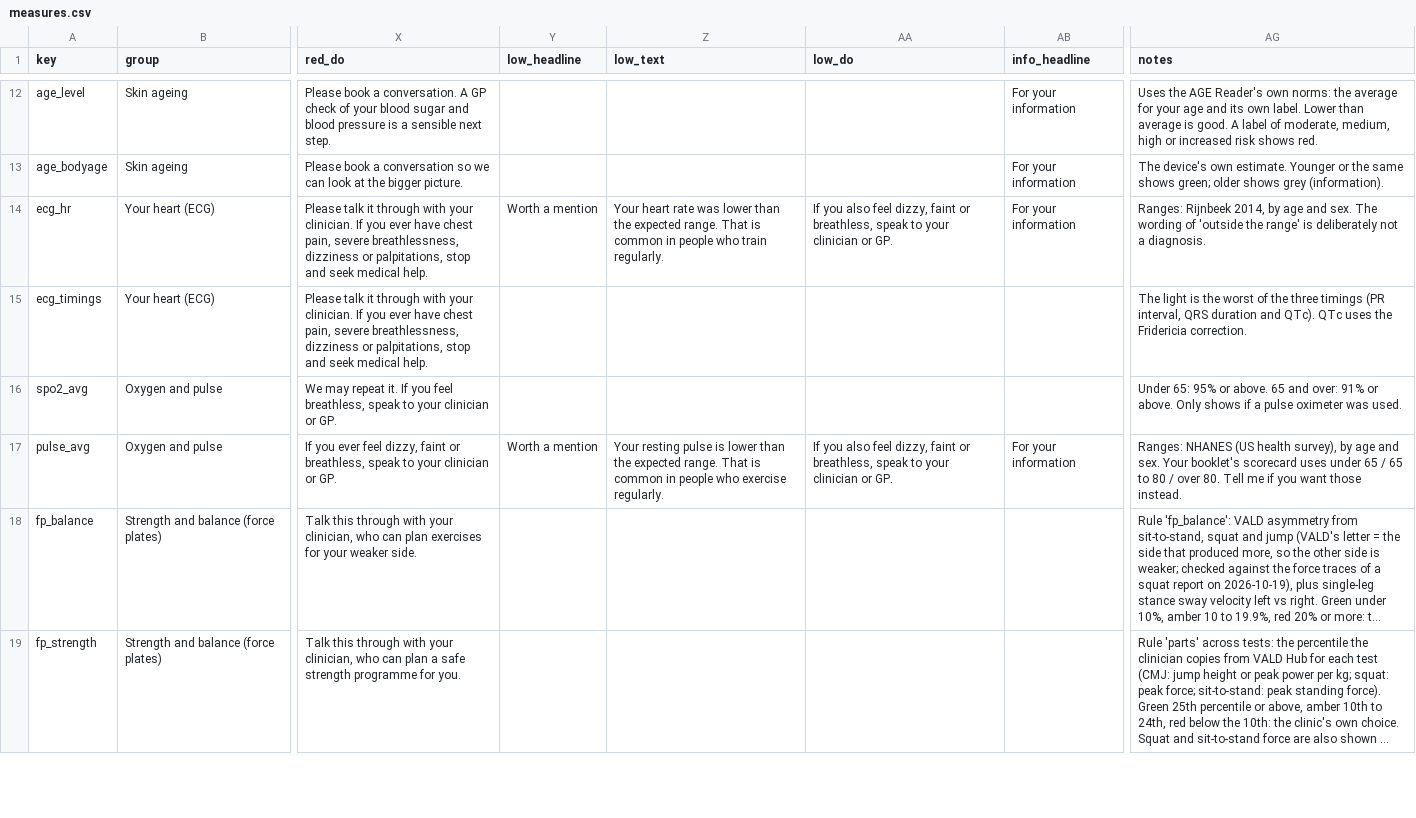
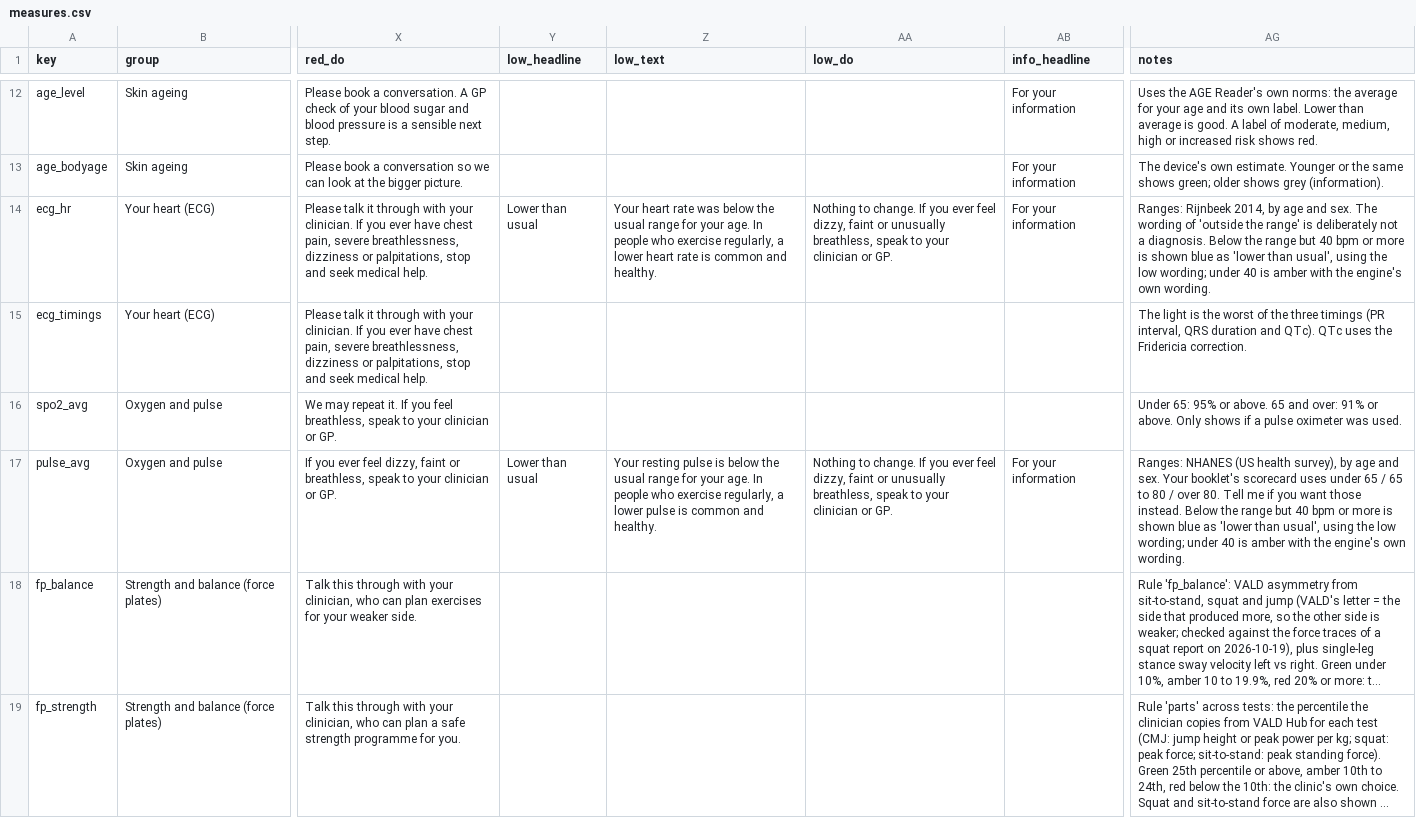
Before and after one commit to irehab/chudleigh-health, a CSV file: norms/measures.csv, drawn as a sheet; only a part is shown, gaps mark what is left out; long unchanged cells end in …; the diff names each change by its address in the sheet, - before the commit and + after, or states it on an @@ line.

```diff
--- a/norms/measures.csv
+++ b/norms/measures.csv
-Y14 (low_headline): Worth a mention
+Y14 (low_headline): Lower than usual
-Z14 (low_text): …rate was lower than the expected range. That is common in people who train regularly.
+Z14 (low_text): …rate was below the usual range for your age. In people who exercise regularly, a lower heart rate is common and healthy.
-AA14 (low_do): If you also feel dizzy, faint or breathless, speak…
+AA14 (low_do): Nothing to change. If you ever feel dizzy, faint or unusually breathless, speak…
-AG14 (notes): …a diagnosis.
+AG14 (notes): …a diagnosis. Below the range but 40 bpm or more is shown blue as 'lower than usual', using the low wording; under 40 is amber with the engine's own wording.
-Y17 (low_headline): Worth a mention
+Y17 (low_headline): Lower than usual
-Z17 (low_text): …pulse is lower than the expected range. That is common in people who exercise regularly.
+Z17 (low_text): …pulse is below the usual range for your age. In people who exercise regularly, a lower pulse is common and healthy.
-AA17 (low_do): If you also feel dizzy, faint or breathless, speak…
+AA17 (low_do): Nothing to change. If you ever feel dizzy, faint or unusually breathless, speak…
-AG17 (notes): …those instead.
+AG17 (notes): …those instead. Below the range but 40 bpm or more is shown blue as 'lower than usual', using the low wording; under 40 is amber with the engine's own wording.
```
Also changed, not shown: norms/summary.csv, 3 other files.
